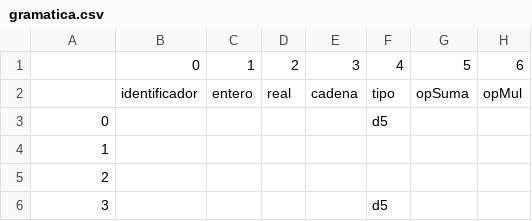
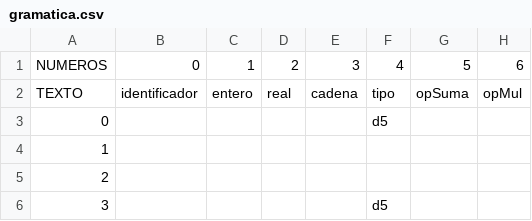
Before and after one commit to Emmanuelovi/compilador, a CSV file: gramatica.csv, drawn as a sheet; only a part is shown; the diff names each change by its address in the sheet, - before the commit and + after, or states it on an @@ line.

```diff
--- a/gramatica.csv
+++ b/gramatica.csv
-A1: (empty)
+A1: NUMEROS
-A2: (empty)
+A2: TEXTO
```
Also changed, not shown: 4 other files.
